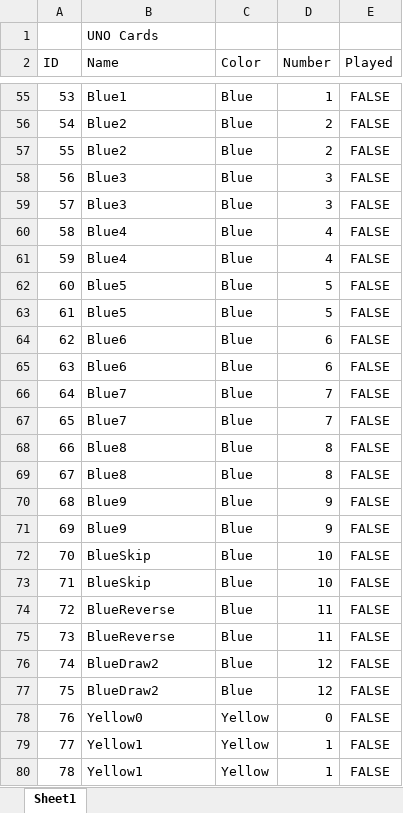
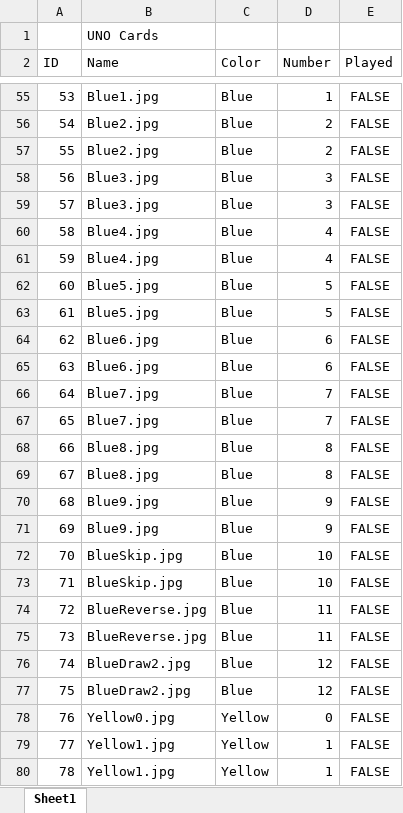
Before and after one commit to Project-Starfire/ENG-006-Final-Project, an Excel workbook: ENG 006/Final Project/UNOCardTable.xlsx, sheet Sheet1, drawn as a sheet; only a part is shown, gaps mark what is left out; values as stored, in another font and other column widths than the file's, no borders; the diff covers the shown part only; the diff names each change by its address in the sheet, - before the commit and + after, or states it on an @@ line.

Commit message:
jpg name change

```diff
--- a/ENG 006/Final Project/UNOCardTable.xlsx (sheet Sheet1)
+++ b/ENG 006/Final Project/UNOCardTable.xlsx (sheet Sheet1)
-B55 (Name): Blue1
+B55 (Name): Blue1.jpg
-B56:B57 (Name): Blue2
+B56:B57 (Name): Blue2.jpg
-B58:B59 (Name): Blue3
+B58:B59 (Name): Blue3.jpg
-B60:B61 (Name): Blue4
+B60:B61 (Name): Blue4.jpg
-B62:B63 (Name): Blue5
+B62:B63 (Name): Blue5.jpg
-B64:B65 (Name): Blue6
+B64:B65 (Name): Blue6.jpg
-B66:B67 (Name): Blue7
+B66:B67 (Name): Blue7.jpg
-B68:B69 (Name): Blue8
+B68:B69 (Name): Blue8.jpg
-B70:B71 (Name): Blue9
+B70:B71 (Name): Blue9.jpg
-B72:B73 (Name): BlueSkip
+B72:B73 (Name): BlueSkip.jpg
-B74:B75 (Name): BlueReverse
+B74:B75 (Name): BlueReverse.jpg
-B76:B77 (Name): BlueDraw2
+B76:B77 (Name): BlueDraw2.jpg
-B78 (Name): Yellow0
+B78 (Name): Yellow0.jpg
-B79:B80 (Name): Yellow1
+B79:B80 (Name): Yellow1.jpg
```
Also changed, not shown: 82 edited cells elsewhere in this sheet.
